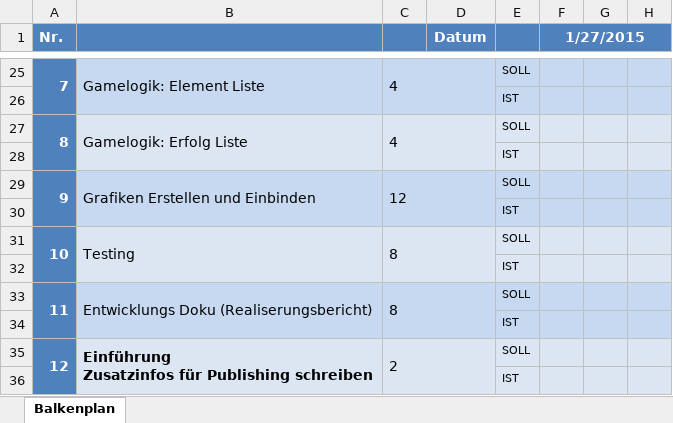
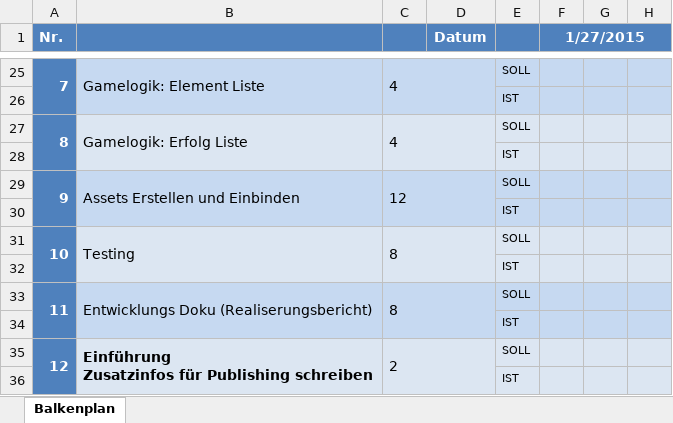
Before and after one commit to metromg/Unsustainable, an Excel workbook: doc/Projektplan Gantt.xlsx, sheet Balkenplan, drawn as a sheet; only a part is shown, gaps mark what is left out; values as stored, in another font and other column widths than the file's, no borders; conditional formats not drawn; the diff names each change by its address in the sheet, - before the commit and + after, or states it on an @@ line.

Commit message:
changed name from grafiken to assets

```diff
--- a/doc/Projektplan Gantt.xlsx (sheet Balkenplan)
+++ b/doc/Projektplan Gantt.xlsx (sheet Balkenplan)
-B29: Grafiken Erstellen und Einbinden
+B29: Assets Erstellen und Einbinden
```
